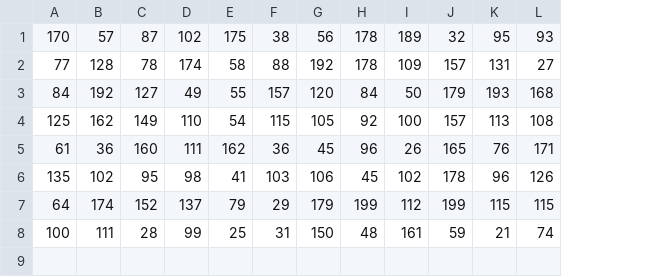
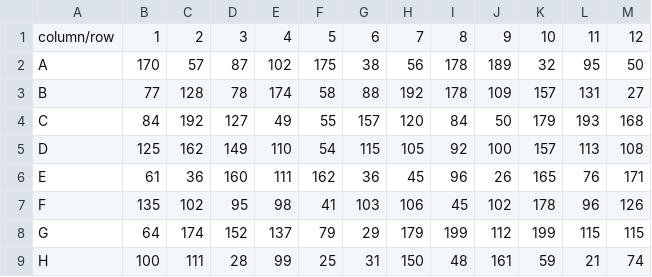
Before and after one commit to 1dkone1/pylabrobot_projects, a CSV file: basic operations tests/csvs for concentrations/q_bit_test.csv, drawn as a sheet; addresses are those after the commit; the diff names each change by its address in the sheet, - before the commit and + after, or states it on an @@ line.

```diff
--- a/basic operations tests/csvs for concentrations/q_bit_test.csv
+++ b/basic operations tests/csvs for concentrations/q_bit_test.csv
+column A, rows 2-9: A | B | C | D | E | F | G | H
+row 1: column/row | 1 | 2 | 3 | 4 | 5 | 6 | 7 | 8 | 9 | 10 | 11 | 12
-M2: 93
+M2: 50
```
Also changed, not shown: 11 other files.
